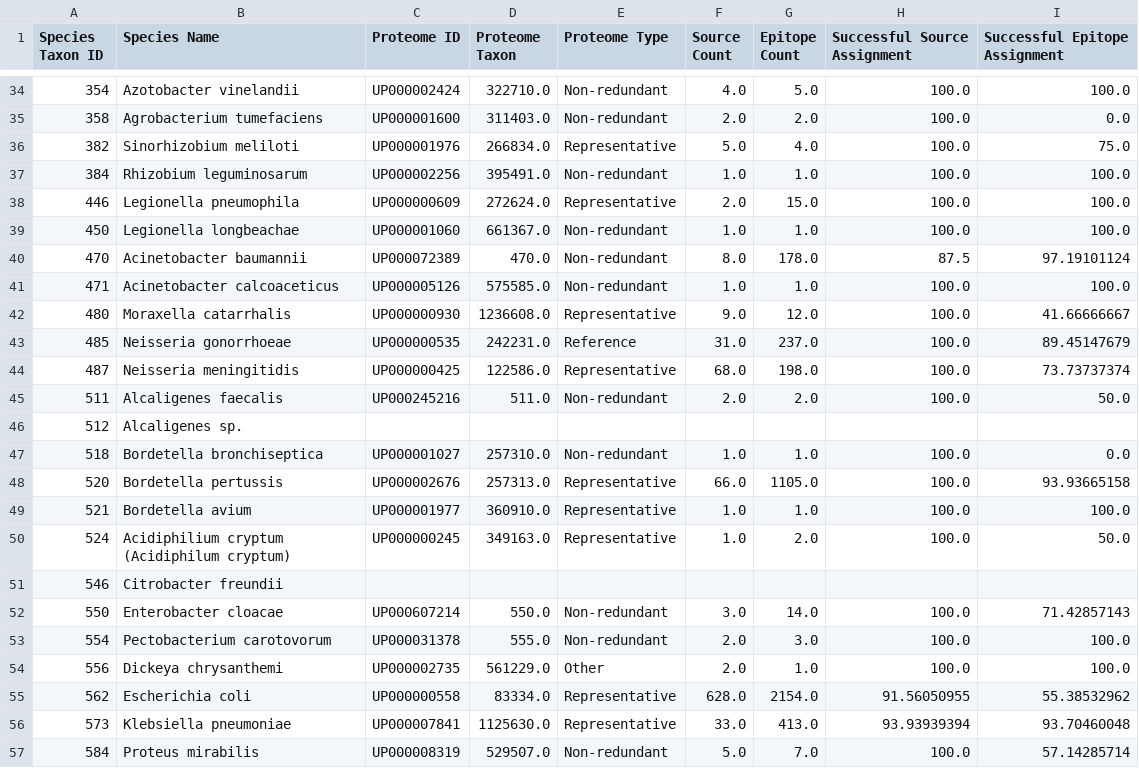
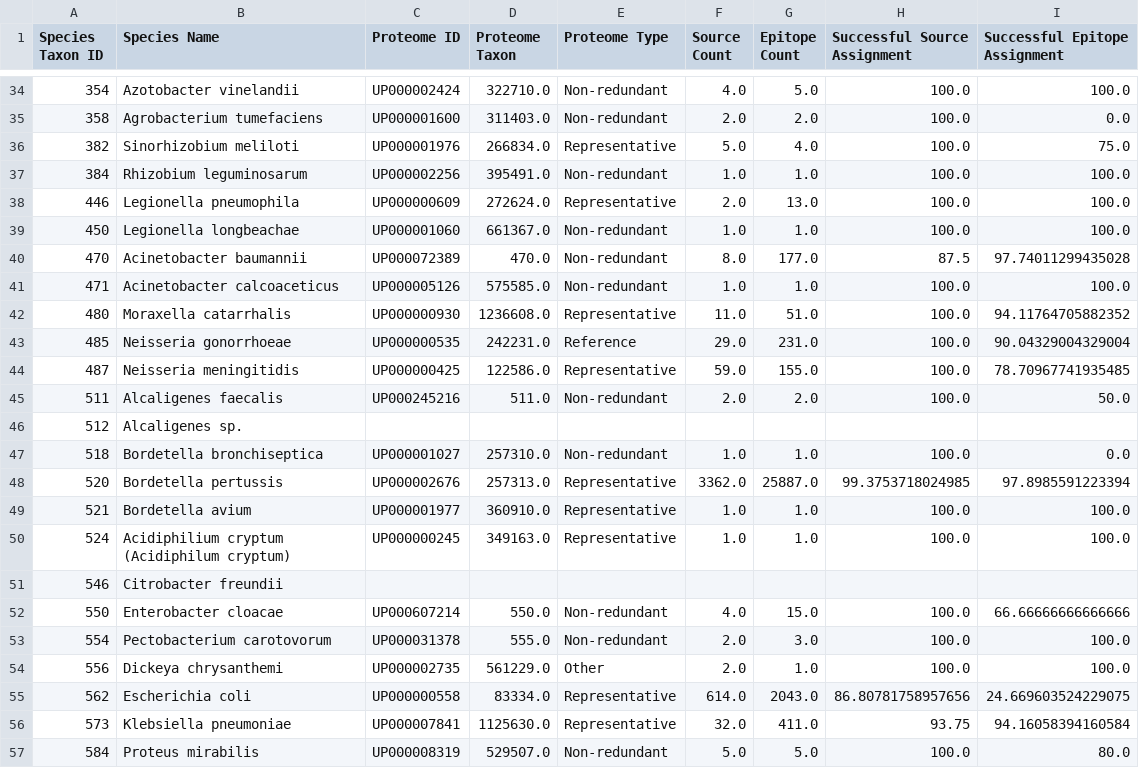
Before and after one commit to danielmarrama/protein_tree, a CSV file: metrics.csv, drawn as a sheet; only a part is shown, gaps mark what is left out; the diff covers the shown part only.

Commit message:
pull species data as subset from master tables

```diff
--- a/metrics.csv
+++ b/metrics.csv
@@ -37,9 +37,9 @@ Species Taxon ID,Species Name,Proteome ID,Proteome Taxon,Proteome Type,Source Co
 384,Rhizobium leguminosarum,UP000002256,395491.0,Non-redundant,1.0,1.0,100.0,100.0
-446,Legionella pneumophila,UP000000609,272624.0,Representative,2.0,15.0,100.0,100.0
+446,Legionella pneumophila,UP000000609,272624.0,Representative,2.0,13.0,100.0,100.0
 450,Legionella longbeachae,UP000001060,661367.0,Non-redundant,1.0,1.0,100.0,100.0
-470,Acinetobacter baumannii,UP000072389,470.0,Non-redundant,8.0,178.0,87.5,97.19101124
+470,Acinetobacter baumannii,UP000072389,470.0,Non-redundant,8.0,177.0,87.5,97.74011299435028
 471,Acinetobacter calcoaceticus,UP000005126,575585.0,Non-redundant,1.0,1.0,100.0,100.0
-480,Moraxella catarrhalis,UP000000930,1236608.0,Representative,9.0,12.0,100.0,41.66666667
-485,Neisseria gonorrhoeae,UP000000535,242231.0,Reference,31.0,237.0,100.0,89.45147679
-487,Neisseria meningitidis,UP000000425,122586.0,Representative,68.0,198.0,100.0,73.73737374
+480,Moraxella catarrhalis,UP000000930,1236608.0,Representative,11.0,51.0,100.0,94.11764705882352
+485,Neisseria gonorrhoeae,UP000000535,242231.0,Reference,29.0,231.0,100.0,90.04329004329004
+487,Neisseria meningitidis,UP000000425,122586.0,Representative,59.0,155.0,100.0,78.70967741935485
 511,Alcaligenes faecalis,UP000245216,511.0,Non-redundant,2.0,2.0,100.0,50.0
@@ -47,11 +47,11 @@ Species Taxon ID,Species Name,Proteome ID,Proteome Taxon,Proteome Type,Source Co
 518,Bordetella bronchiseptica,UP000001027,257310.0,Non-redundant,1.0,1.0,100.0,0.0
-520,Bordetella pertussis,UP000002676,257313.0,Representative,66.0,1105.0,100.0,93.93665158
+520,Bordetella pertussis,UP000002676,257313.0,Representative,3362.0,25887.0,99.3753718024985,97.8985591223394
 521,Bordetella avium,UP000001977,360910.0,Representative,1.0,1.0,100.0,100.0
-524,Acidiphilium cryptum (Acidiphilum cryptum),UP000000245,349163.0,Representative,1.0,2.0,100.0,50.0
+524,Acidiphilium cryptum (Acidiphilum cryptum),UP000000245,349163.0,Representative,1.0,1.0,100.0,100.0
 546,Citrobacter freundii,,,,,,,
-550,Enterobacter cloacae,UP000607214,550.0,Non-redundant,3.0,14.0,100.0,71.42857143
+550,Enterobacter cloacae,UP000607214,550.0,Non-redundant,4.0,15.0,100.0,66.66666666666666
 554,Pectobacterium carotovorum,UP000031378,555.0,Non-redundant,2.0,3.0,100.0,100.0
 556,Dickeya chrysanthemi,UP000002735,561229.0,Other,2.0,1.0,100.0,100.0
-562,Escherichia coli,UP000000558,83334.0,Representative,628.0,2154.0,91.56050955,55.38532962
-573,Klebsiella pneumoniae,UP000007841,1125630.0,Representative,33.0,413.0,93.93939394,93.70460048
-584,Proteus mirabilis,UP000008319,529507.0,Non-redundant,5.0,7.0,100.0,57.14285714
+562,Escherichia coli,UP000000558,83334.0,Representative,614.0,2043.0,86.80781758957656,24.669603524229075
+573,Klebsiella pneumoniae,UP000007841,1125630.0,Representative,32.0,411.0,93.75,94.16058394160584
+584,Proteus mirabilis,UP000008319,529507.0,Non-redundant,5.0,5.0,100.0,80.0
```
Also changed, not shown: 139 edited cells elsewhere in this file, 7 other files.
